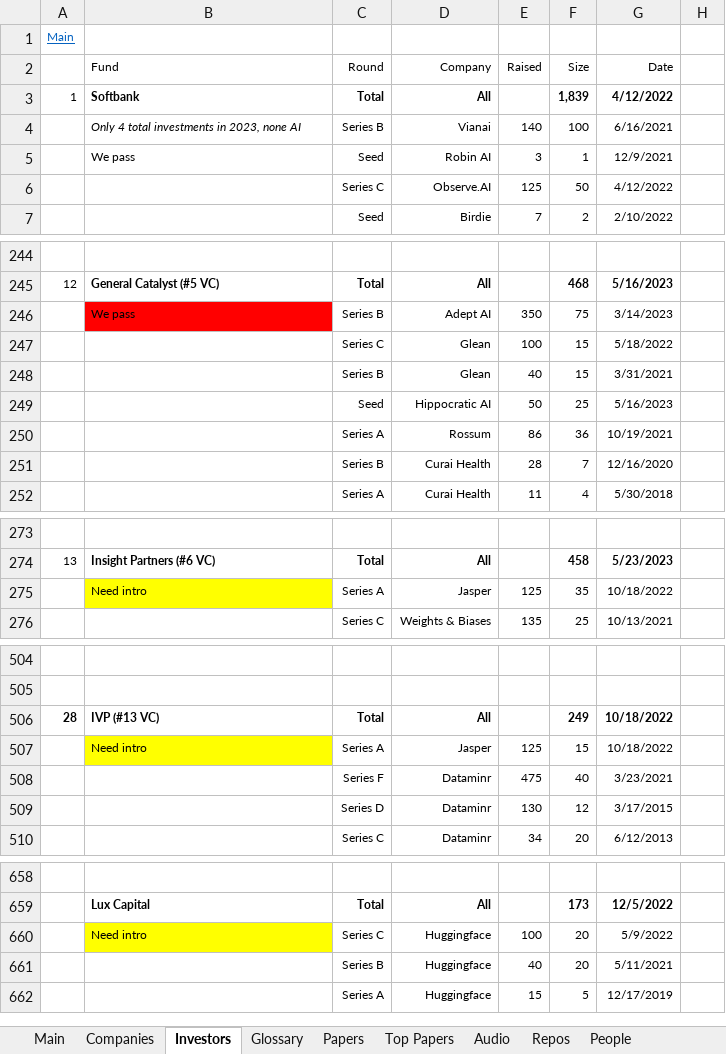
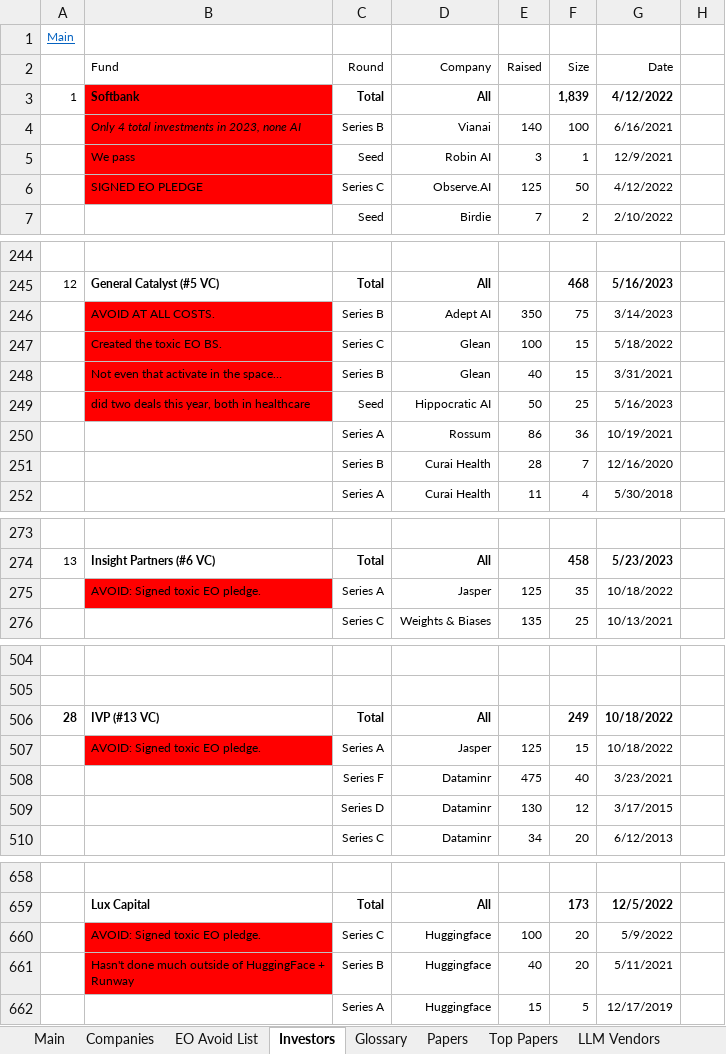
Before and after one commit to karlito786/stocks, an Excel workbook: AI.xlsx, sheet Investors, drawn as a sheet; only a part is shown, gaps mark what is left out; values as stored, in another font and other column widths than the file's, no borders; the diff covers the shown part only; the diff names each change by its address in the sheet, - before the commit and + after, or states it on an @@ line.

```diff
--- a/AI.xlsx (sheet Investors)
+++ b/AI.xlsx (sheet Investors)
+sheet tab: EO Avoid List
+sheet tab: LLM Vendors
-B3:B6 fill: none
+B3:B6 fill: #FF0000
-B6 (Fund): (empty)
+B6 (Fund): SIGNED EO PLEDGE
-B246 (Fund): We pass
+B246 (Fund): AVOID AT ALL COSTS.
-B247 (Fund): (empty)
+B247 (Fund): Created the toxic EO BS.
-B247:B249 fill: none
+B247:B249 fill: #FF0000
-B248 (Fund): (empty)
+B248 (Fund): Not even that activate in the space…
-B249 (Fund): (empty)
+B249 (Fund): did two deals this year, both in healthcare
-B275 (Fund): Need intro
+B275 (Fund): AVOID: Signed toxic EO pledge.
-B275 fill: #FFFF00
+B275 fill: #FF0000
-B507 (Fund): Need intro
+B507 (Fund): AVOID: Signed toxic EO pledge.
-B507 fill: #FFFF00
+B507 fill: #FF0000
-B660 (Fund): Need intro
+B660 (Fund): AVOID: Signed toxic EO pledge.
-B660 fill: #FFFF00
+B660 fill: #FF0000
-B661 (Fund): (empty)
+B661 (Fund): Hasn't done much outside of HuggingFace + Runway
-B661 fill: none
+B661 fill: #FF0000
```
Also changed, not shown: 4 edited cells elsewhere in this sheet, sheet OpenAI, sheet Audio, sheet Glossary, other sheet tabs, charts or pictures.
